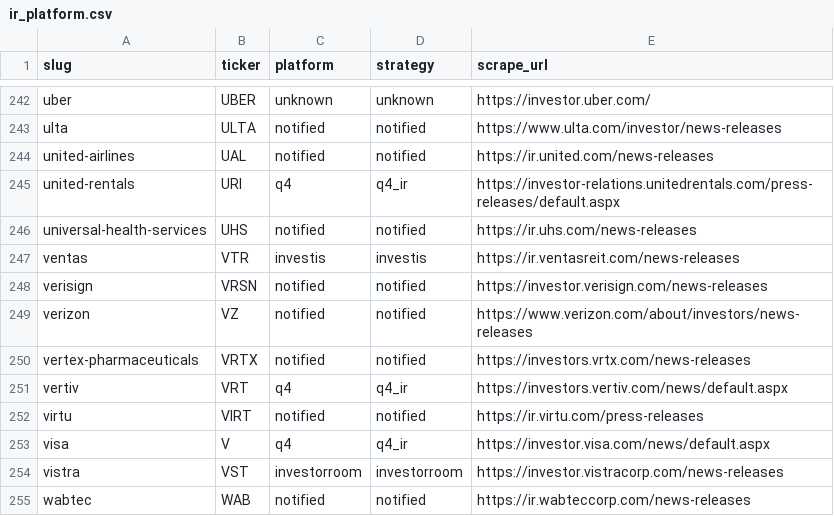
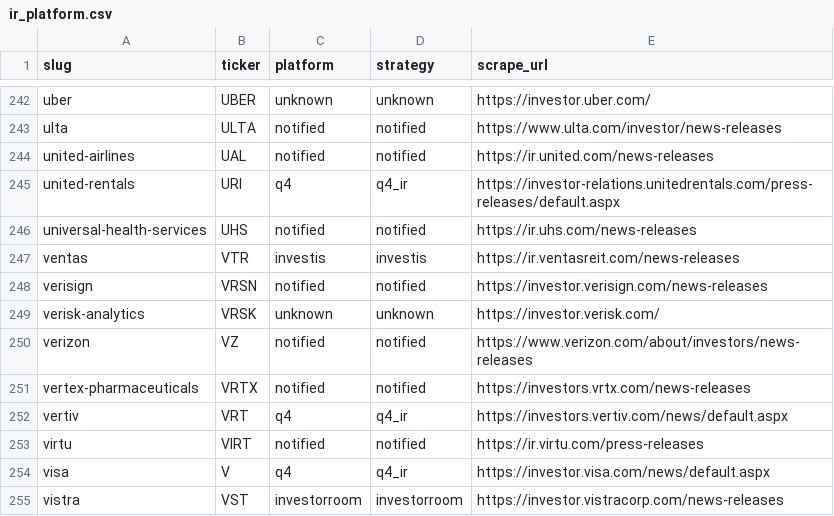
Before and after one commit to KamarajuKusumanchi/primary_wire, a CSV file: reports/latest/ir_platform.csv, drawn as a sheet; only a part is shown, gaps mark what is left out; the shorter side is filled out with more unchanged rows.

```diff
--- a/reports/latest/ir_platform.csv
+++ b/reports/latest/ir_platform.csv
@@ -248,2 +248,3 @@ ventas,VTR,investis,investis,https://ir.ventasreit.com/news-releases
 verisign,VRSN,notified,notified,https://investor.verisign.com/news-releases
+verisk-analytics,VRSK,unknown,unknown,https://investor.verisk.com/
 verizon,VZ,notified,notified,https://www.verizon.com/about/investors/news-releases
```
Also changed, not shown: reports/latest/scraper_coverage_missing.csv, 3 other files.
